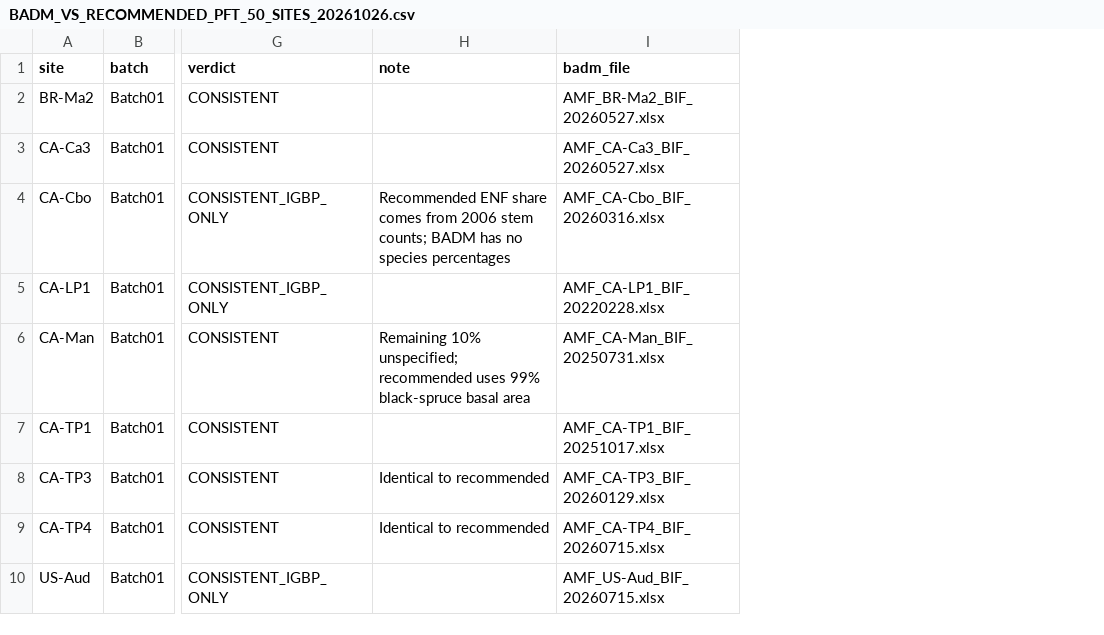
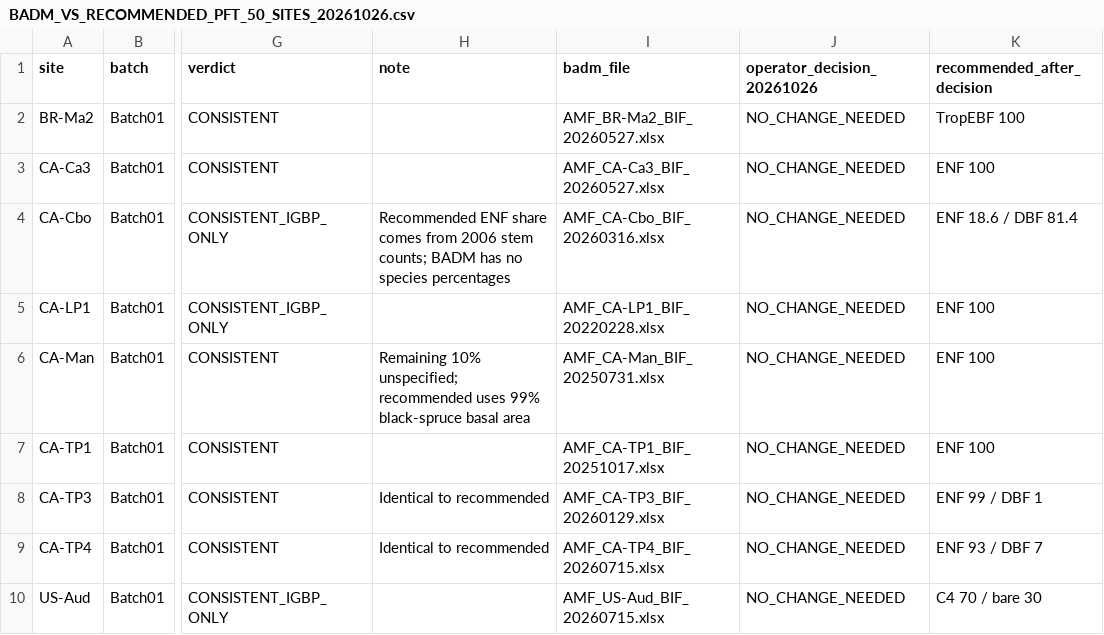
Before and after one commit to lyanyeung/CLM-FATES-single-site-workflows, a CSV file: examples/Ameriflux_Site/Ameriflux_PFT/BADM_VS_RECOMMENDED_PFT_50_SITES_20261026.csv, drawn as a sheet; only a part is shown, gaps mark what is left out; the diff names each change by its address in the sheet, - before the commit and + after, or states it on an @@ line.

```diff
--- a/examples/Ameriflux_Site/Ameriflux_PFT/BADM_VS_RECOMMENDED_PFT_50_SITES_20261026.csv
+++ b/examples/Ameriflux_Site/Ameriflux_PFT/BADM_VS_RECOMMENDED_PFT_50_SITES_20261026.csv
+column J (operator_decision_20261026), rows 2-10: all NO_CHANGE_NEEDED
+column K (recommended_after_decision), rows 2-10: TropEBF 100 | ENF 100 | ENF 18.6 / DBF 81.4 | ENF 100 | ENF 100 | ENF 100 | ENF 99 / DBF 1 | ENF 93 / DBF 7 | C4 70 / bare 30
```
Also changed, not shown: examples/Ameriflux_Site/Ameriflux_PFT/PFT_INPUT_SENSITIVITY_SCENARIOS_20261026.csv, examples/Ameriflux_Site/Ameriflux_PFT/PFT_INPUT_VALIDATION_20261026.csv, 9 other files.
